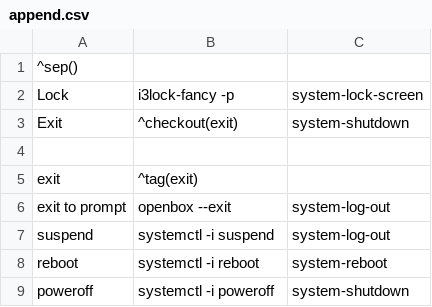
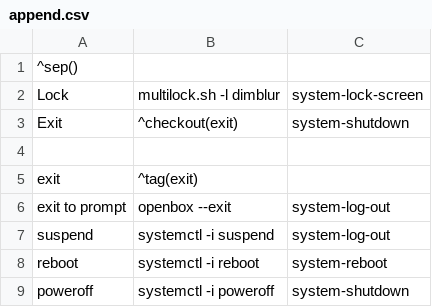
Before and after one commit to creio/dots, a CSV file: .config/jgmenu/append.csv, drawn as a sheet.

```diff
--- a/.config/jgmenu/append.csv
+++ b/.config/jgmenu/append.csv
@@ -1,3 +1,3 @@
 ^sep()
-Lock,i3lock-fancy -p,system-lock-screen
+Lock,multilock.sh -l dimblur,system-lock-screen
 Exit,^checkout(exit),system-shutdown
```
Also changed, not shown: 50 other files.
